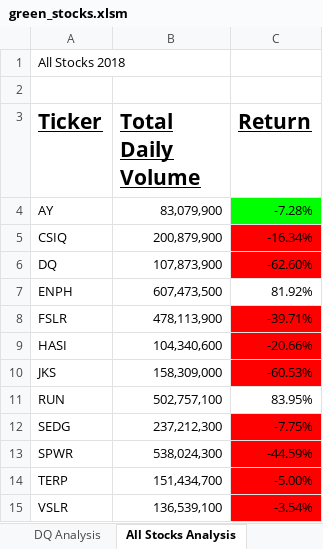
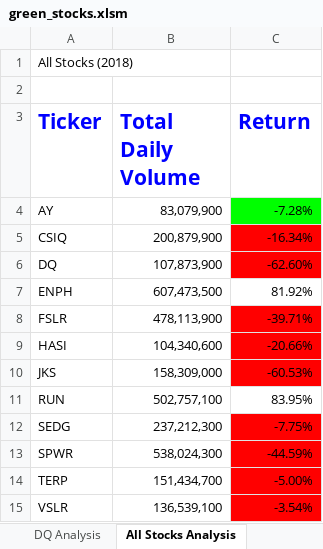
Before and after one commit to j89livingston/stocks-analysis, an Excel workbook: green_stocks.xlsm, sheet All Stocks Analysis, drawn as a sheet; values as stored, in another font and other column widths than the file's, no borders; charts and pictures not drawn; the diff names each change by its address in the sheet, - before the commit and + after, or states it on an @@ line.

Commit message:
8th commit

```diff
--- a/green_stocks.xlsm (sheet All Stocks Analysis)
+++ b/green_stocks.xlsm (sheet All Stocks Analysis)
-A1 (Ticker): All Stocks 2018
+A1 (Ticker): All Stocks (2018)
@@ A3:C3 underline: on → off, text colour: black → #0000FF @@
```
Also changed, not shown: charts or pictures.
